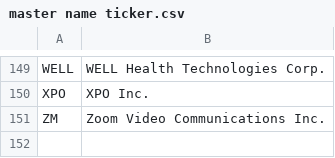
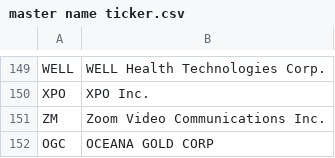
Before and after one commit to TheEMeraldNetwork/Sentiment, a CSV file: master name ticker.csv, drawn as a sheet; only a part is shown, gaps mark what is left out; the diff names each change by its address in the sheet, - before the commit and + after, or states it on an @@ line.

```diff
--- a/master name ticker.csv
+++ b/master name ticker.csv
+row 152: OGC | OCEANA GOLD CORP
```
Also changed, not shown: 5 other files.
